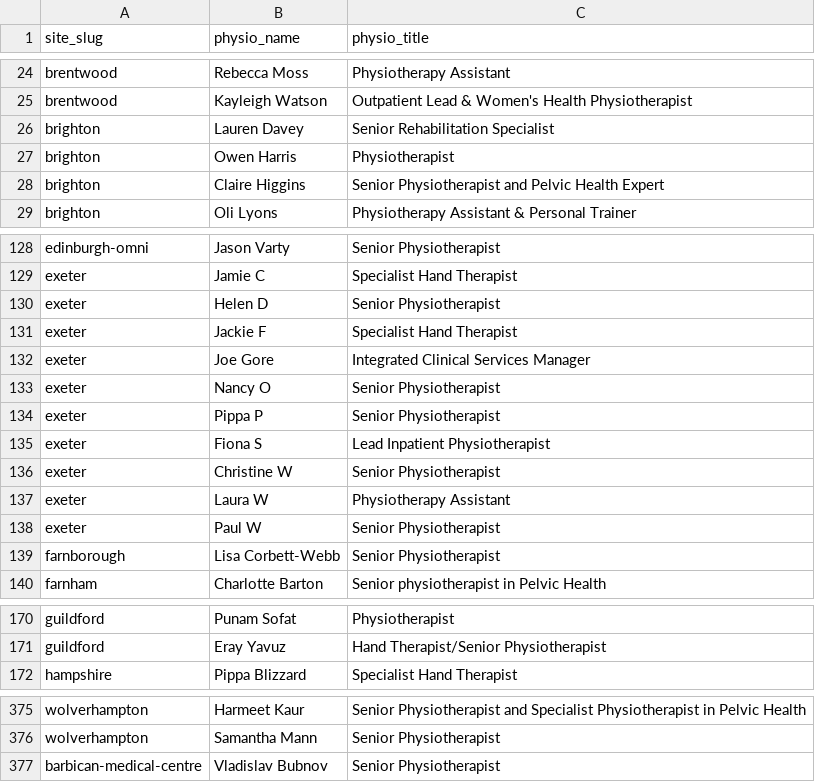
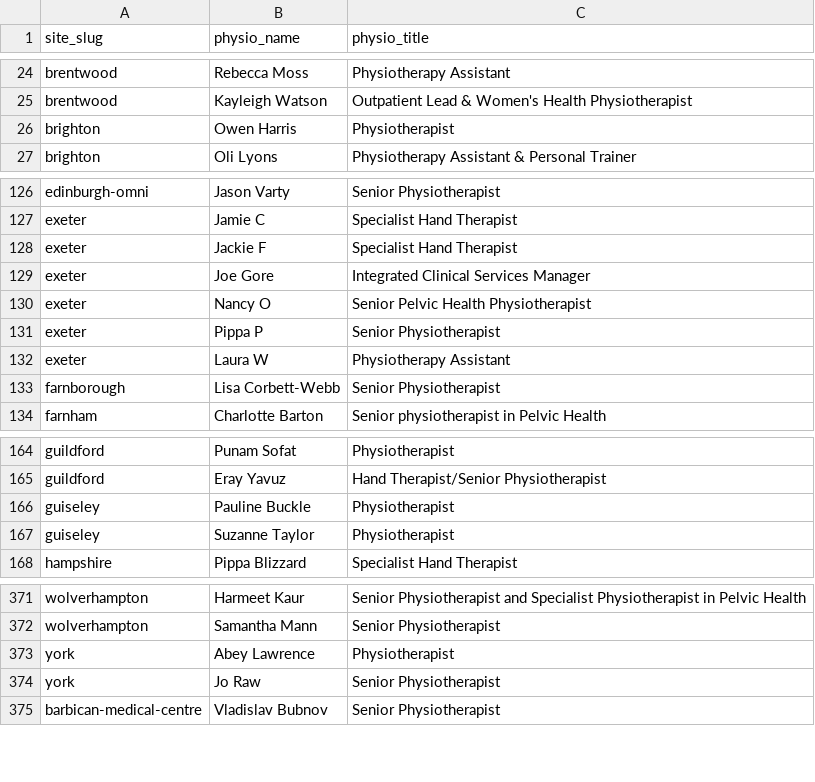
Before and after one commit to Markie454/nuffield-physio-dashboard, a CSV file: physio_roster.csv, drawn as a sheet; only a part is shown, gaps mark what is left out.

```diff
--- a/physio_roster.csv
+++ b/physio_roster.csv
@@ -25,5 +25,3 @@ brentwood,Rebecca Moss,Physiotherapy Assistant
 brentwood,Kayleigh Watson,Outpatient Lead & Women's Health Physiotherapist
-brighton,Lauren  Davey,Senior Rehabilitation Specialist
 brighton,Owen Harris,Physiotherapist
-brighton,Claire Higgins,Senior Physiotherapist and Pelvic Health Expert
 brighton,Oli Lyons,Physiotherapy Assistant & Personal Trainer
@@ -129,11 +127,7 @@ edinburgh-omni,Jason Varty,Senior Physiotherapist
 exeter,Jamie C,Specialist Hand Therapist
-exeter,Helen D,Senior Physiotherapist
 exeter,Jackie F,Specialist Hand Therapist
 exeter,Joe Gore,Integrated Clinical Services Manager
-exeter,Nancy O,Senior Physiotherapist
+exeter,Nancy O,Senior Pelvic Health Physiotherapist
 exeter,Pippa P,Senior Physiotherapist
-exeter,Fiona S,Lead Inpatient Physiotherapist
-exeter,Christine W,Senior Physiotherapist
 exeter,Laura W,Physiotherapy Assistant
-exeter,Paul W,Senior Physiotherapist
 farnborough,Lisa Corbett-Webb,Senior Physiotherapist
@@ -171,2 +165,4 @@ guildford,Punam  Sofat,Physiotherapist
 guildford,Eray Yavuz,Hand Therapist/Senior Physiotherapist
+guiseley,Pauline Buckle,Physiotherapist
+guiseley,Suzanne Taylor,Physiotherapist
 hampshire,Pippa Blizzard,Specialist Hand Therapist
@@ -376,2 +372,4 @@ wolverhampton,Harmeet Kaur,Senior Physiotherapist and Specialist Physiotherapist
 wolverhampton,Samantha Mann,Senior Physiotherapist
+york,Abey  Lawrence,Physiotherapist
+york,Jo Raw,Senior Physiotherapist
 barbican-medical-centre,Vladislav Bubnov,Senior Physiotherapist
```
Also changed, not shown: all_sites_day_summary.csv, site_physio_counts.csv, 3 other files.
